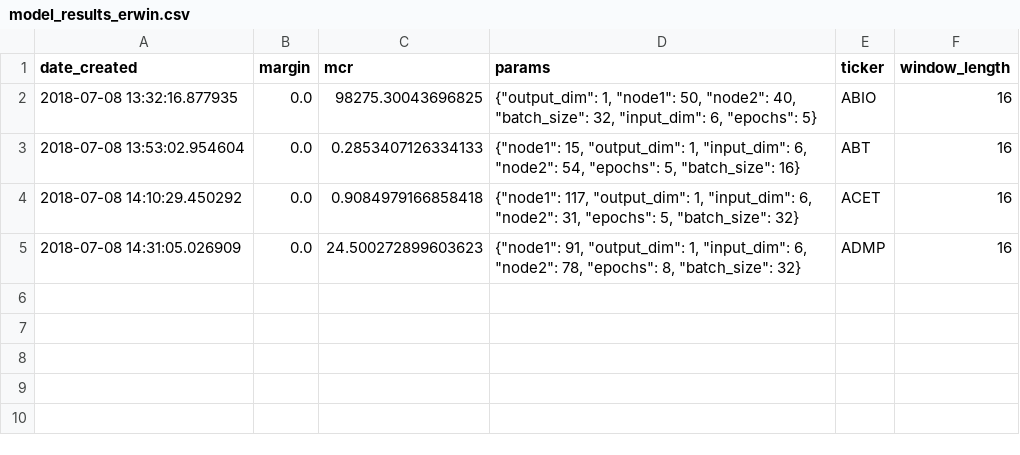
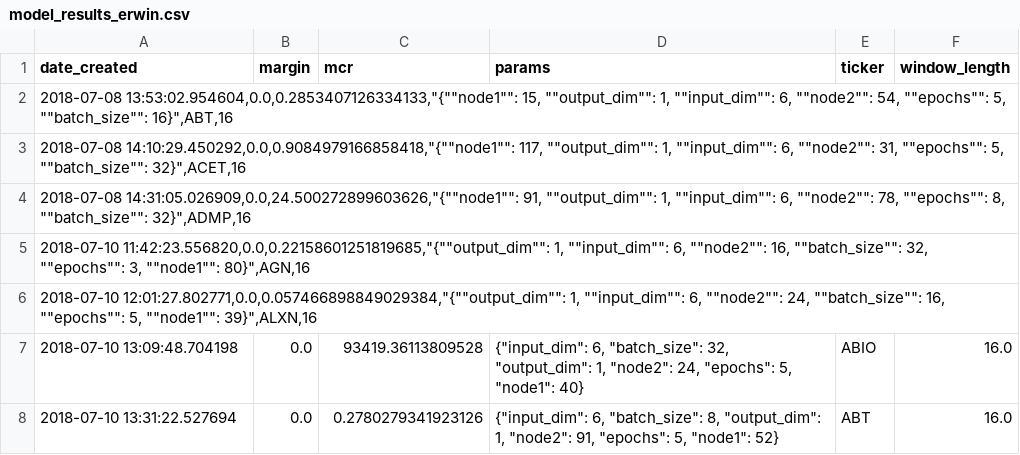
Before and after one commit to lodderwin/basemap, a CSV file: results/model_results_erwin.csv, drawn as a sheet.

```diff
--- a/results/model_results_erwin.csv
+++ b/results/model_results_erwin.csv
@@ -1,5 +1,8 @@
 date_created,margin,mcr,params,ticker,window_length
-2018-07-08 13:32:16.877935,0.0,98275.30043696825,"{""output_dim"": 1, ""node1"": 50, ""node2"": 40, ""batch_size"": 32, ""input_dim"": 6, ""epochs"": 5}",ABIO,16
-2018-07-08 13:53:02.954604,0.0,0.2853407126334133,"{""node1"": 15, ""output_dim"": 1, ""input_dim"": 6, ""node2"": 54, ""epochs"": 5, ""batch_size"": 16}",ABT,16
-2018-07-08 14:10:29.450292,0.0,0.9084979166858418,"{""node1"": 117, ""output_dim"": 1, ""input_dim"": 6, ""node2"": 31, ""epochs"": 5, ""batch_size"": 32}",ACET,16
-2018-07-08 14:31:05.026909,0.0,24.500272899603623,"{""node1"": 91, ""output_dim"": 1, ""input_dim"": 6, ""node2"": 78, ""epochs"": 8, ""batch_size"": 32}",ADMP,16
+"2018-07-08 13:53:02.954604,0.0,0.2853407126334133,""{""""node1"""": 15, """"output_dim"""": 1, """"input_dim"""": 6, """"node2"""": 54, """"epochs"""": 5, """"batch_size"""": 16}"",ABT,16",,,,,
+"2018-07-08 14:10:29.450292,0.0,0.9084979166858418,""{""""node1"""": 117, """"output_dim"""": 1, """"input_dim"""": 6, """"node2"""": 31, """"epochs"""": 5, """"batch_size"""": 32}"",ACET,16",,,,,
+"2018-07-08 14:31:05.026909,0.0,24.500272899603626,""{""""node1"""": 91, """"output_dim"""": 1, """"input_dim"""": 6, """"node2"""": 78, """"epochs"""": 8, """"batch_size"""": 32}"",ADMP,16",,,,,
+"2018-07-10 11:42:23.556820,0.0,0.22158601251819685,""{""""output_dim"""": 1, """"input_dim"""": 6, """"node2"""": 16, """"batch_size"""": 32, """"epochs"""": 3, """"node1"""": 80}"",AGN,16",,,,,
+"2018-07-10 12:01:27.802771,0.0,0.057466898849029384,""{""""output_dim"""": 1, """"input_dim"""": 6, """"node2"""": 24, """"batch_size"""": 16, """"epochs"""": 5, """"node1"""": 39}"",ALXN,16",,,,,
+2018-07-10 13:09:48.704198,0.0,93419.36113809528,"{""input_dim"": 6, ""batch_size"": 32, ""output_dim"": 1, ""node2"": 24, ""epochs"": 5, ""node1"": 40}",ABIO,16.0
+2018-07-10 13:31:22.527694,0.0,0.2780279341923126,"{""input_dim"": 6, ""batch_size"": 8, ""output_dim"": 1, ""node2"": 91, ""epochs"": 5, ""node1"": 52}",ABT,16.0
```
Also changed, not shown: 12 other files.
